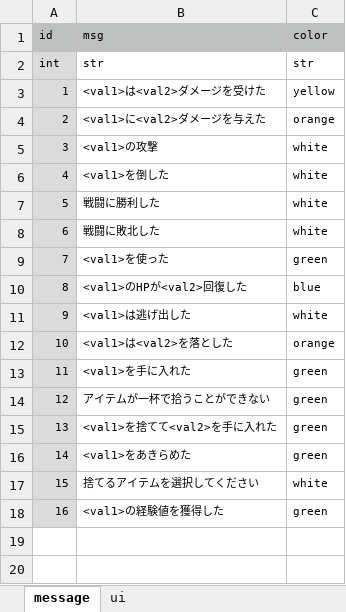
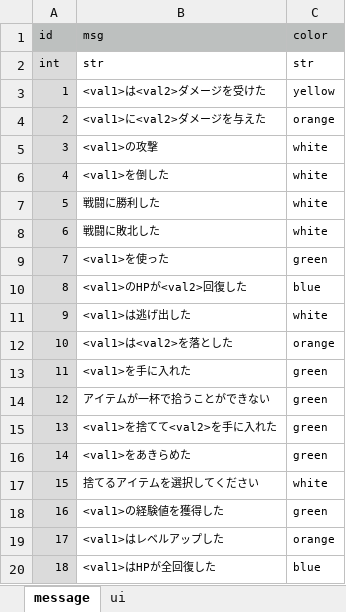
Before and after one commit to syun77/TournRPG, an Excel workbook: docs/message.xlsx, sheet message, drawn as a sheet; values as stored, in another font and other column widths than the file's, no borders; the diff names each change by its address in the sheet, - before the commit and + after, or states it on an @@ line.

```diff
--- a/docs/message.xlsx (sheet message)
+++ b/docs/message.xlsx (sheet message)
+row 19: 17 | <val1>はレベルアップした | orange
+row 20: 18 | <val1>はHPが全回復した | blue
```
Also changed, not shown: 7 other files.
